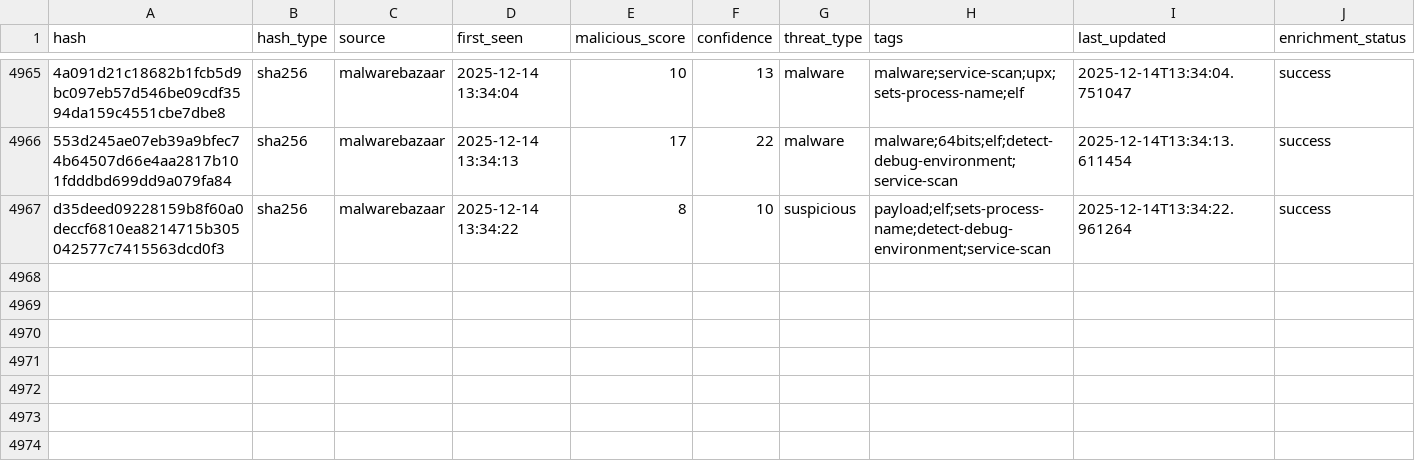
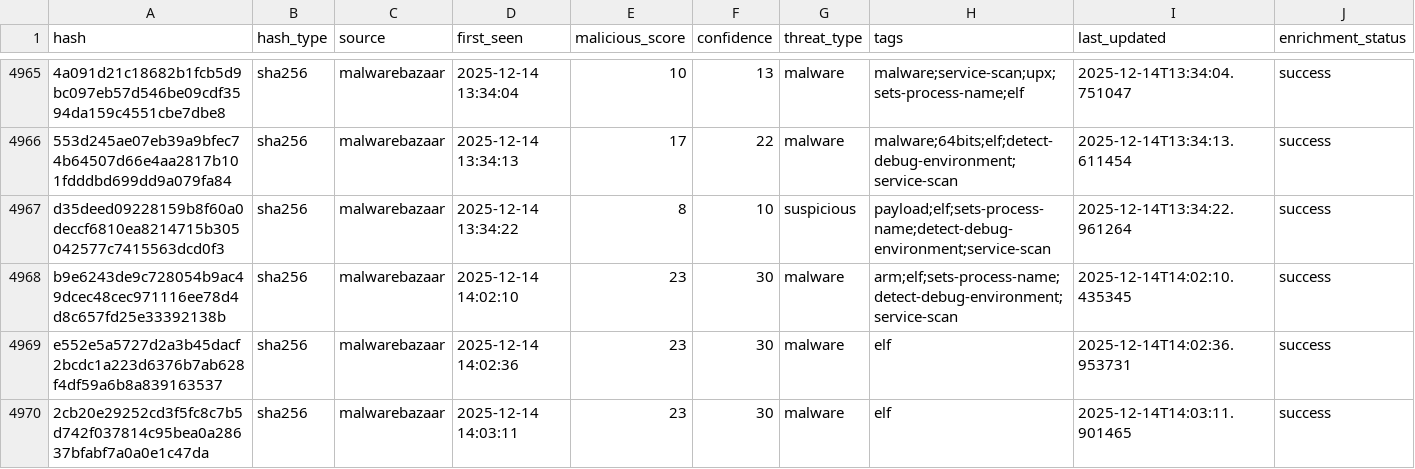
Before and after one commit to mohamadyaghoobii/threat-intelligence-csv, a CSV file: threat_intel_latest.csv, drawn as a sheet; only a part is shown, gaps mark what is left out; the diff names each change by its address in the sheet, - before the commit and + after, or states it on an @@ line.

Commit message:
TI Update 20251214_140422

```diff
--- a/threat_intel_latest.csv
+++ b/threat_intel_latest.csv
+row 4968: b9e6243de9c728054b9ac49dcec48cec971116ee78d4d8c657fd25e33392138b | sha256 | malwarebazaar | 2025-12-14 14:02:10 | 23 | 30 | malware | arm;elf;sets-process-name;detect-debug-environment;service-scan | 2025-12-14T14:02:10.435345 | success
+row 4969: e552e5a5727d2a3b45dacf2bcdc1a223d6376b7ab628f4df59a6b8a839163537 | sha256 | malwarebazaar | 2025-12-14 14:02:36 | 23 | 30 | malware | elf | 2025-12-14T14:02:36.953731 | success
+row 4970: 2cb20e29252cd3f5fc8c7b5d742f037814c95bea0a28637bfabf7a0a0e1c47da | sha256 | malwarebazaar | 2025-12-14 14:03:11 | 23 | 30 | malware | elf | 2025-12-14T14:03:11.901465 | success
```
